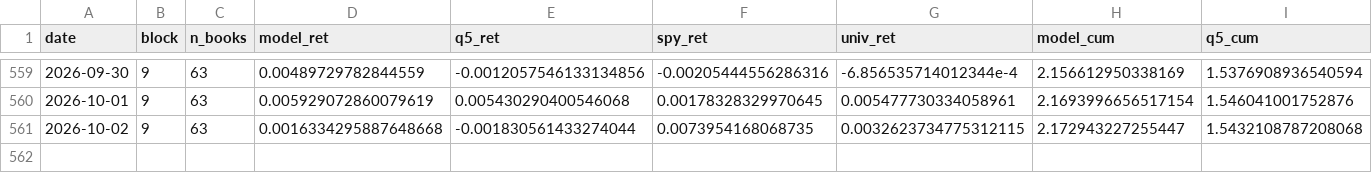
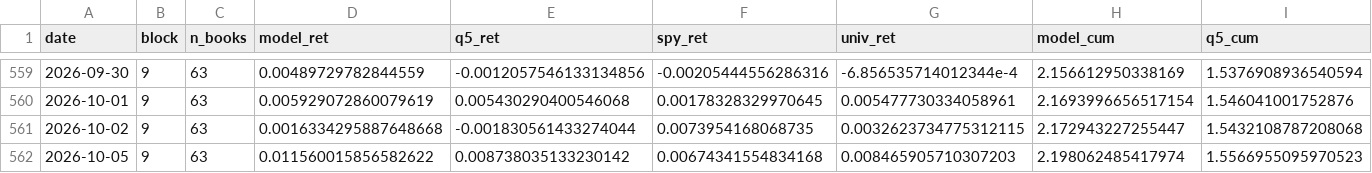
Before and after one commit to notrealmateja/r-screener, a CSV file: app/backtest_equity.csv, drawn as a sheet; only a part is shown, gaps mark what is left out; rows hold the shown columns only; the diff names each change by its address in the sheet, - before the commit and + after, or states it on an @@ line.

```diff
--- a/app/backtest_equity.csv
+++ b/app/backtest_equity.csv
+row 562: 2026-10-05 | 9 | 63 | 0.011560015856582622 | 0.008738035133230142 | 0.00674341554834168 | 0.008465905710307203 | 2.198062485417974 | 1.5566955095970523
```
Also changed, not shown: app/master_scored.csv, data/backtest_equity.csv, 50 other files.
